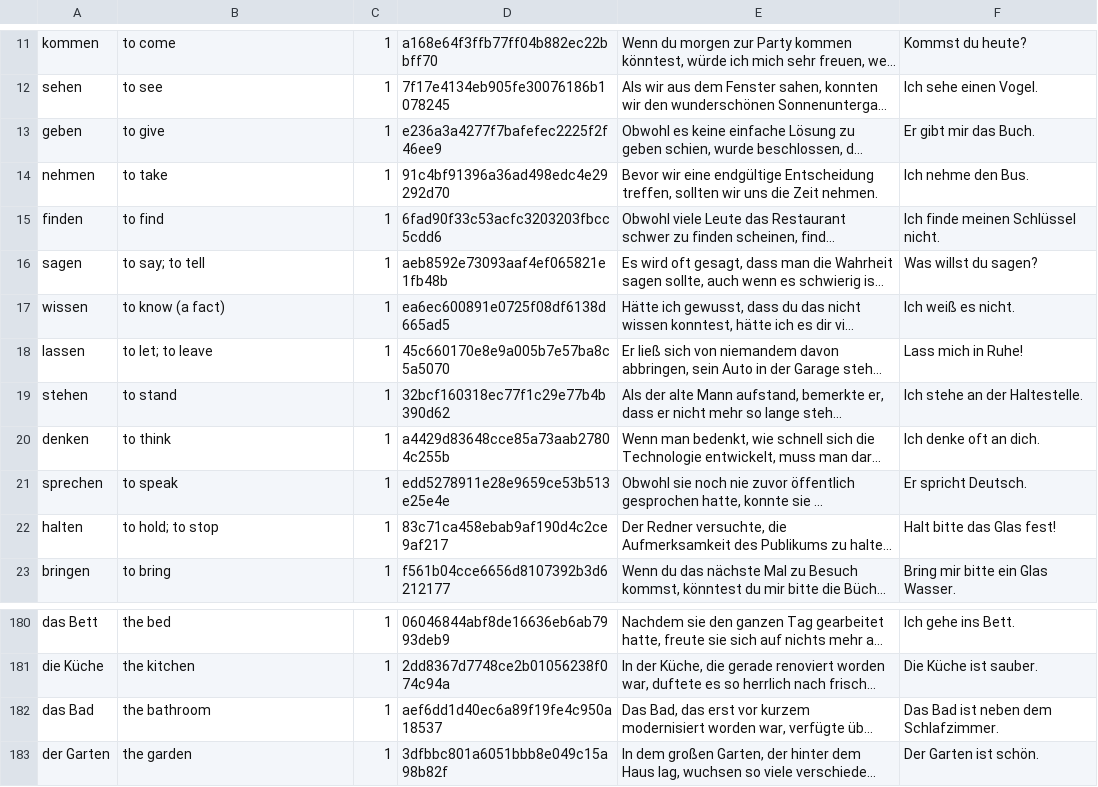
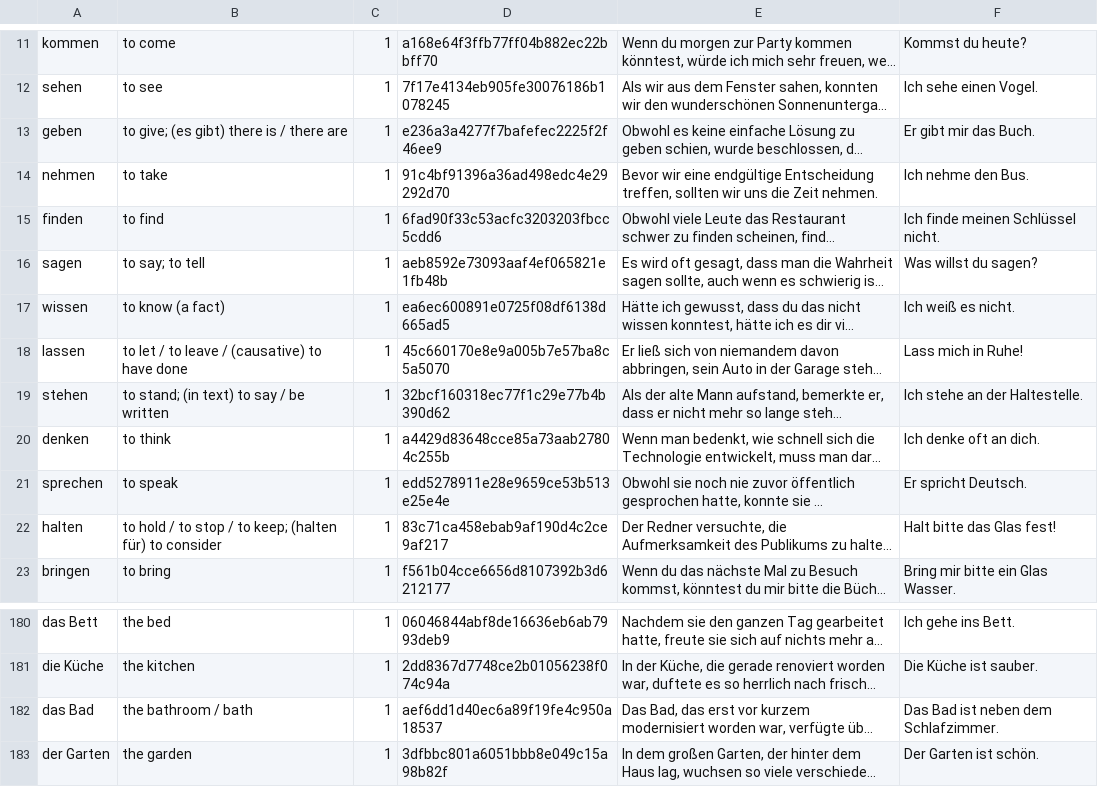
Before and after one commit to Wandersalamander/FrenchWordWizard, a CSV file: app/src/main/assets/german/dictionary_sorted_german_01.csv, drawn as a sheet; only a part is shown, gaps mark what is left out; long unchanged cells end in …; the diff names each change by its address in the sheet, - before the commit and + after, or states it on an @@ line.

```diff
--- a/app/src/main/assets/german/dictionary_sorted_german_01.csv
+++ b/app/src/main/assets/german/dictionary_sorted_german_01.csv
-B13: to give
+B13: to give; (es gibt) there is / there are
-B18: to let; to leave
+B18: to let / to leave / (causative) to have done
-B19: to stand
+B19: to stand; (in text) to say / be written
-B22: to hold; to stop
+B22: to hold / to stop / to keep; (halten für) to consider
-B182: the bathroom
+B182: the bathroom / bath
```
Also changed, not shown: app/src/main/assets/german/dictionary_sorted_german_02.csv, app/src/main/assets/german/dictionary_sorted_german_08.csv, 17 other files.
